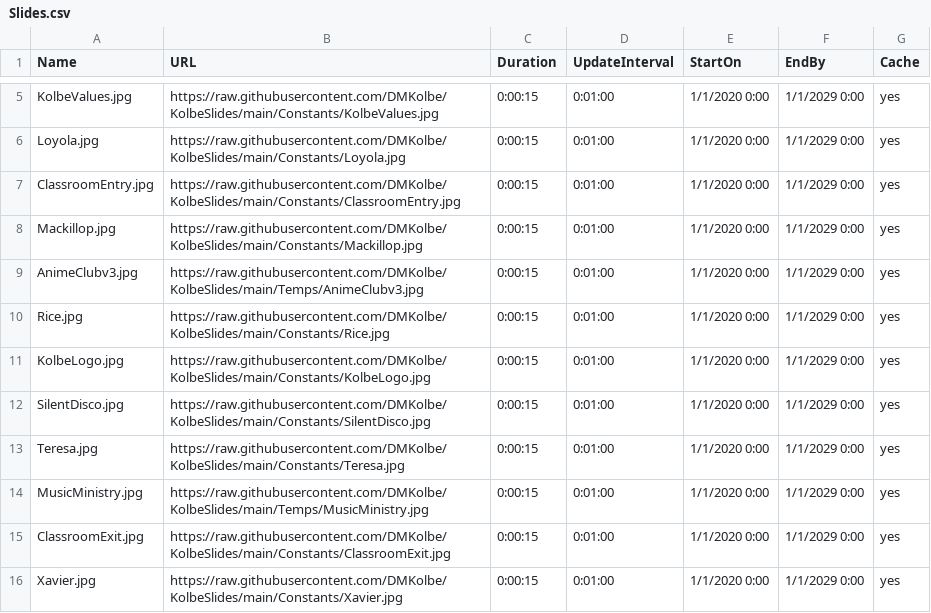
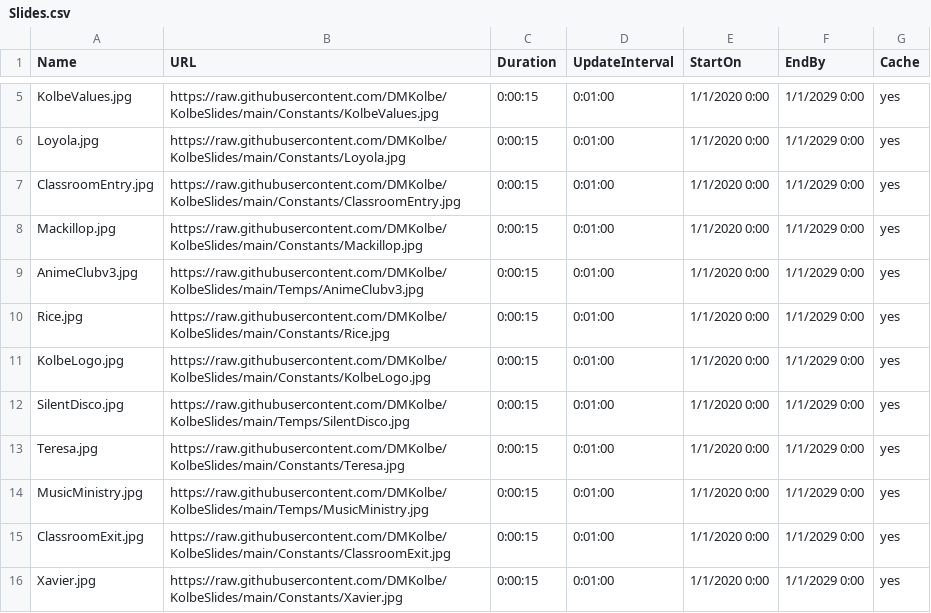
Before and after one commit to DMKolbe/KolbeSlides, a CSV file: Slides.csv, drawn as a sheet; only a part is shown, gaps mark what is left out.

Commit message:
Update Slides.csv

```diff
--- a/Slides.csv
+++ b/Slides.csv
@@ -11,3 +11,3 @@ Rice.jpg,https://raw.githubusercontent.com/DMKolbe/KolbeSlides/main/Constants/Ri
 KolbeLogo.jpg,https://raw.githubusercontent.com/DMKolbe/KolbeSlides/main/Constants/KolbeLogo.jpg,0:00:15,0:01:00,1/1/2020 0:00,1/1/2029 0:00,yes
-SilentDisco.jpg,https://raw.githubusercontent.com/DMKolbe/KolbeSlides/main/Constants/SilentDisco.jpg,0:00:15,0:01:00,1/1/2020 0:00,1/1/2029 0:00,yes
+SilentDisco.jpg,https://raw.githubusercontent.com/DMKolbe/KolbeSlides/main/Temps/SilentDisco.jpg,0:00:15,0:01:00,1/1/2020 0:00,1/1/2029 0:00,yes
 Teresa.jpg,https://raw.githubusercontent.com/DMKolbe/KolbeSlides/main/Constants/Teresa.jpg,0:00:15,0:01:00,1/1/2020 0:00,1/1/2029 0:00,yes
```
